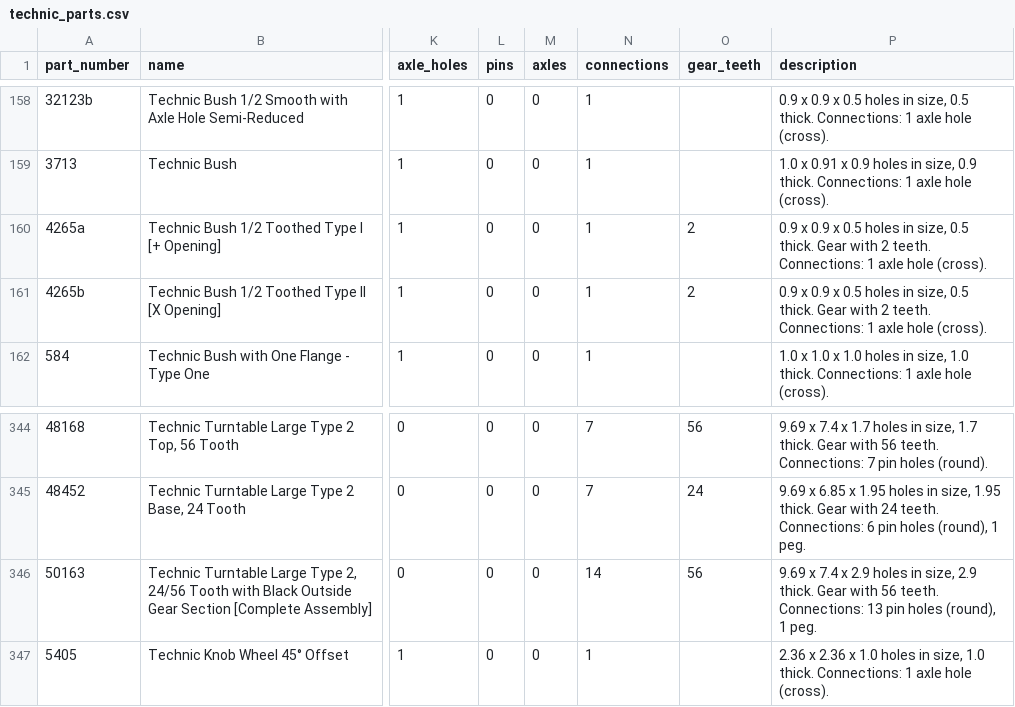
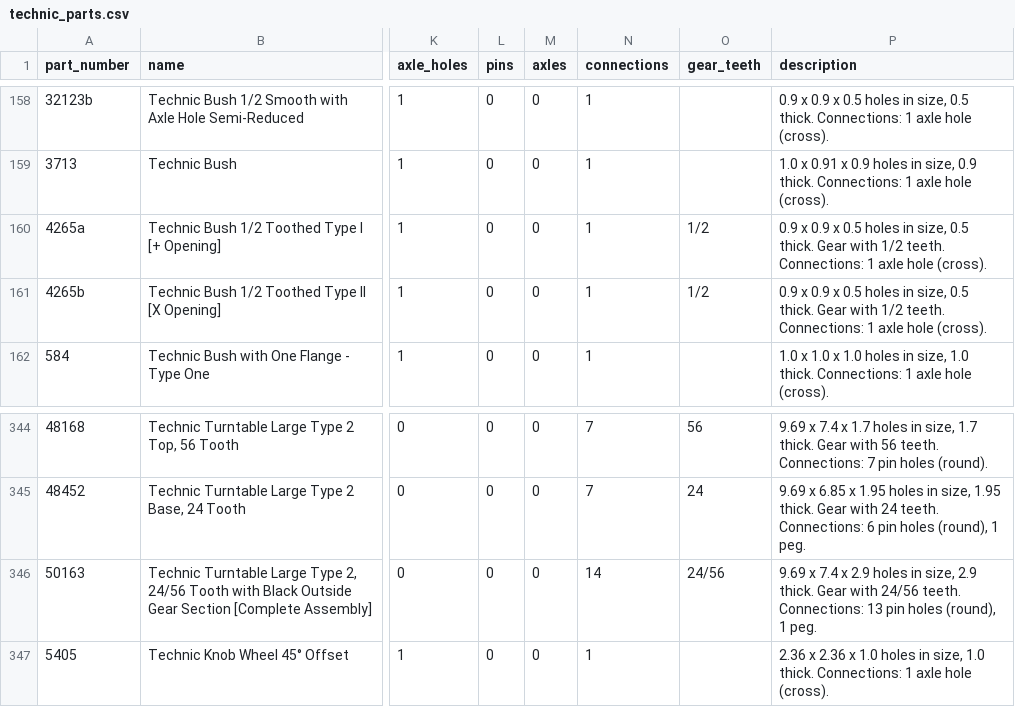
Before and after one commit to Denisuper/Lego-AI, a CSV file: catalog/technic_parts.csv, drawn as a sheet; only a part is shown, gaps mark what is left out; the diff names each change by its address in the sheet, - before the commit and + after, or states it on an @@ line.

Commit message:
Catalog: keep both tooth counts on two-gear parts

```diff
--- a/catalog/technic_parts.csv
+++ b/catalog/technic_parts.csv
-O160:O161 (gear_teeth): 2
+O160:O161 (gear_teeth): 1/2
-P160:P161 (description): …Gear with 2 teeth. Connections:…
+P160:P161 (description): …Gear with 1/2 teeth. Connections:…
-O346 (gear_teeth): 56
+O346 (gear_teeth): 24/56
-P346 (description): …Gear with 56 teeth. Connections:…
+P346 (description): …Gear with 24/56 teeth. Connections:…
```
Also changed, not shown: 1 other file.
